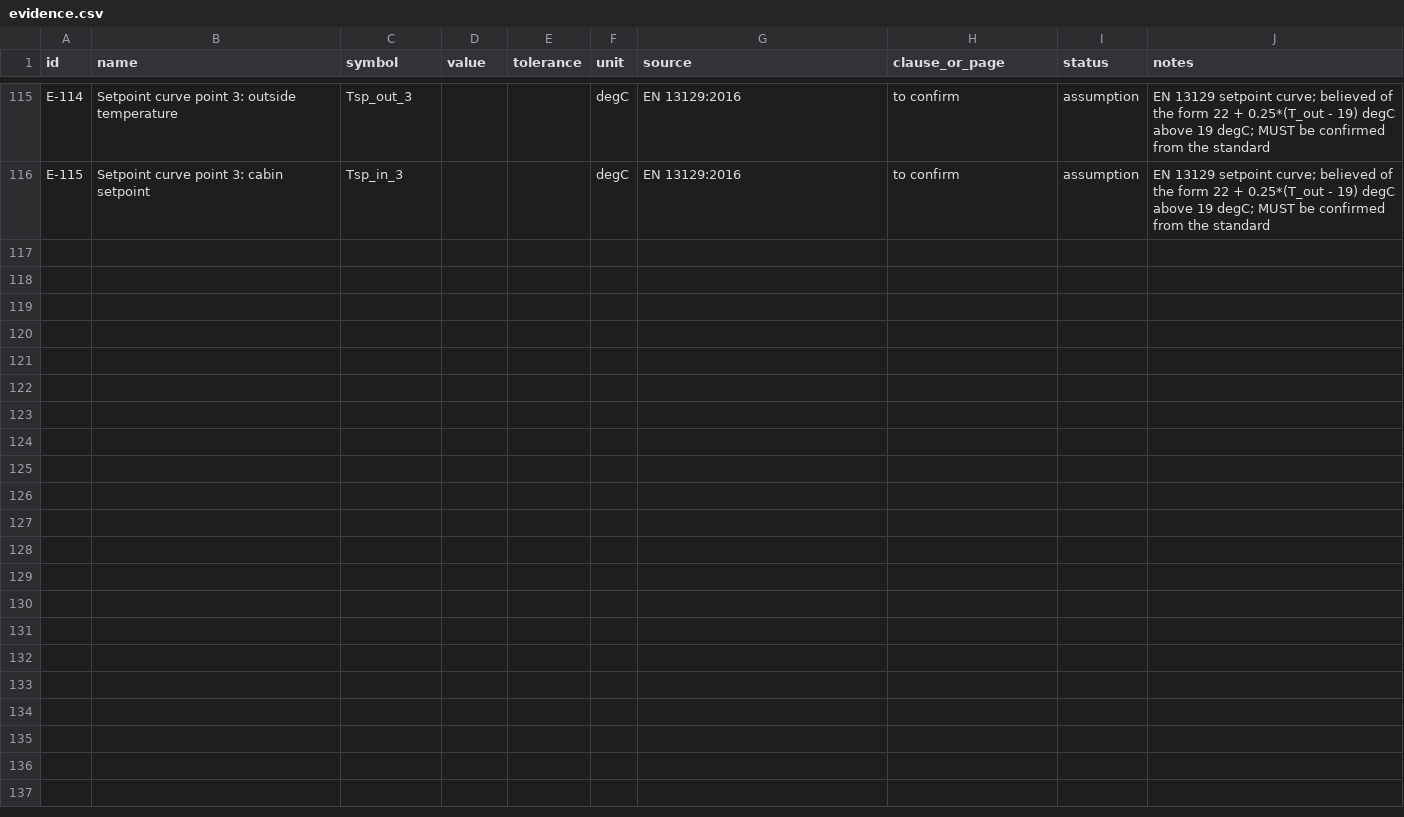
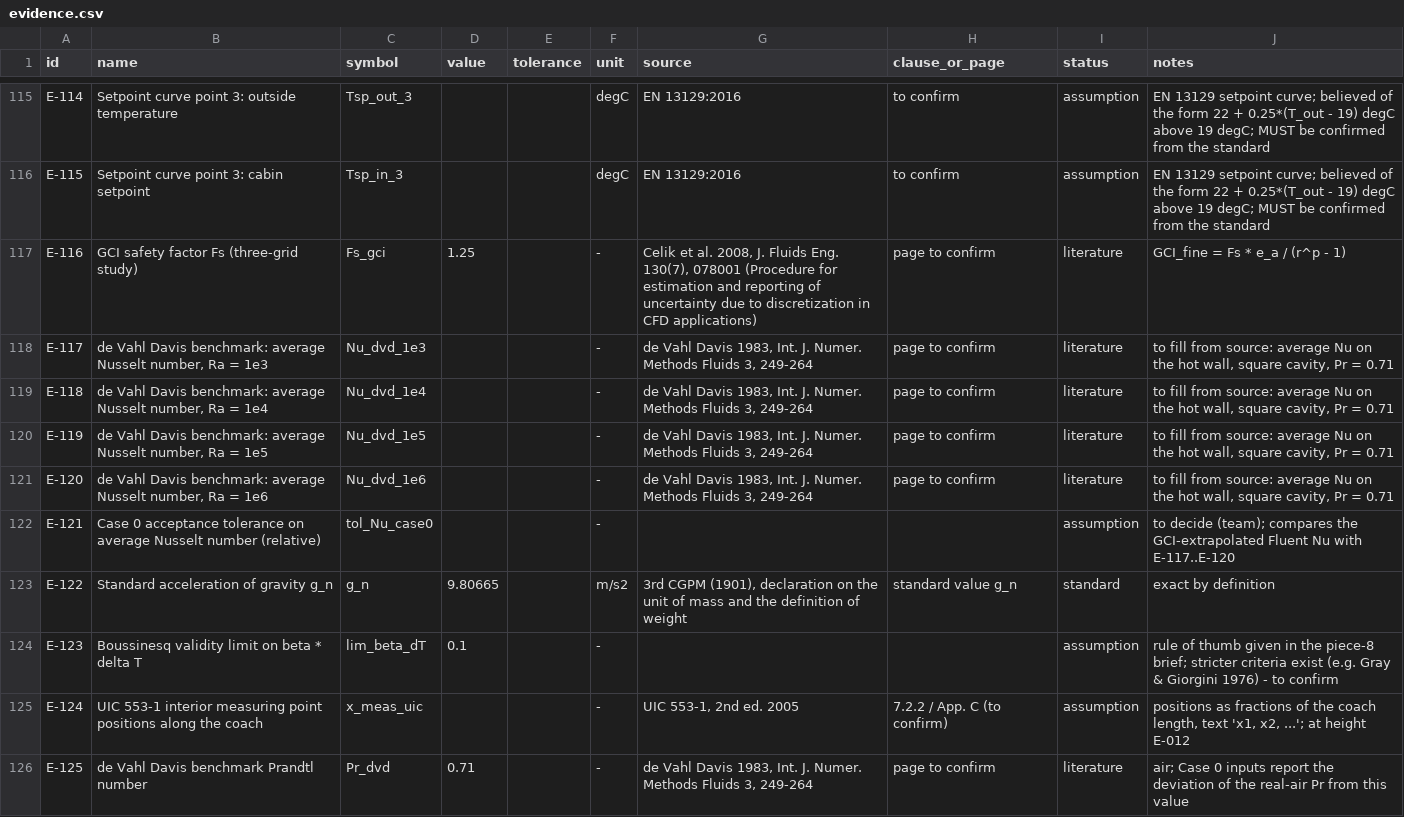
Before and after one commit to testchamber223/railway-unit-testchamber, a CSV file: evidence/evidence.csv, drawn as a sheet; only a part is shown, gaps mark what is left out; the diff names each change by its address in the sheet, - before the commit and + after, or states it on an @@ line.

```diff
--- a/evidence/evidence.csv
+++ b/evidence/evidence.csv
+row 117: E-116 | GCI safety factor Fs (three-grid study) | Fs_gci | 1.25 |  | - | Celik et al. 2008, J. Fluids Eng. 130(7), 078001 (Procedure for estimation and reporting of uncertainty due to discretization in CFD applications) | page to confirm | literature | GCI_fine = Fs * e_a / (r^p - 1)
+row 118: E-117 | de Vahl Davis benchmark: average Nusselt number, Ra = 1e3 | Nu_dvd_1e3 |  |  | - | de Vahl Davis 1983, Int. J. Numer. Methods Fluids 3, 249-264 | page to confirm | literature | to fill from source: average Nu on the hot wall, square cavity, Pr = 0.71
+row 119: E-118 | de Vahl Davis benchmark: average Nusselt number, Ra = 1e4 | Nu_dvd_1e4 |  |  | - | de Vahl Davis 1983, Int. J. Numer. Methods Fluids 3, 249-264 | page to confirm | literature | to fill from source: average Nu on the hot wall, square cavity, Pr = 0.71
+row 120: E-119 | de Vahl Davis benchmark: average Nusselt number, Ra = 1e5 | Nu_dvd_1e5 |  |  | - | de Vahl Davis 1983, Int. J. Numer. Methods Fluids 3, 249-264 | page to confirm | literature | to fill from source: average Nu on the hot wall, square cavity, Pr = 0.71
+row 121: E-120 | de Vahl Davis benchmark: average Nusselt number, Ra = 1e6 | Nu_dvd_1e6 |  |  | - | de Vahl Davis 1983, Int. J. Numer. Methods Fluids 3, 249-264 | page to confirm | literature | to fill from source: average Nu on the hot wall, square cavity, Pr = 0.71
+row 122: E-121 | Case 0 acceptance tolerance on average Nusselt number (relative) | tol_Nu_case0 |  |  | - |  |  | assumption | to decide (team); compares the GCI-extrapolated Fluent Nu with E-117..E-120
+row 123: E-122 | Standard acceleration of gravity g_n | g_n | 9.80665 |  | m/s2 | 3rd CGPM (1901), declaration on the unit of mass and the definition of weight | standard value g_n | standard | exact by definition
+row 124: E-123 | Boussinesq validity limit on beta * delta T | lim_beta_dT | 0.1 |  | - |  |  | assumption | rule of thumb given in the piece-8 brief; stricter criteria exist (e.g. Gray & Giorgini 1976) - to confirm
+row 125: E-124 | UIC 553-1 interior measuring point positions along the coach | x_meas_uic |  |  | - | UIC 553-1, 2nd ed. 2005 | 7.2.2 / App. C (to confirm) | assumption | positions as fractions of the coach length, text 'x1, x2, ...'; at height E-012
+row 126: E-125 | de Vahl Davis benchmark Prandtl number | Pr_dvd | 0.71 |  | - | de Vahl Davis 1983, Int. J. Numer. Methods Fluids 3, 249-264 | page to confirm | literature | air; Case 0 inputs report the deviation of the real-air Pr from this value
```
Also changed, not shown: 22 other files.
